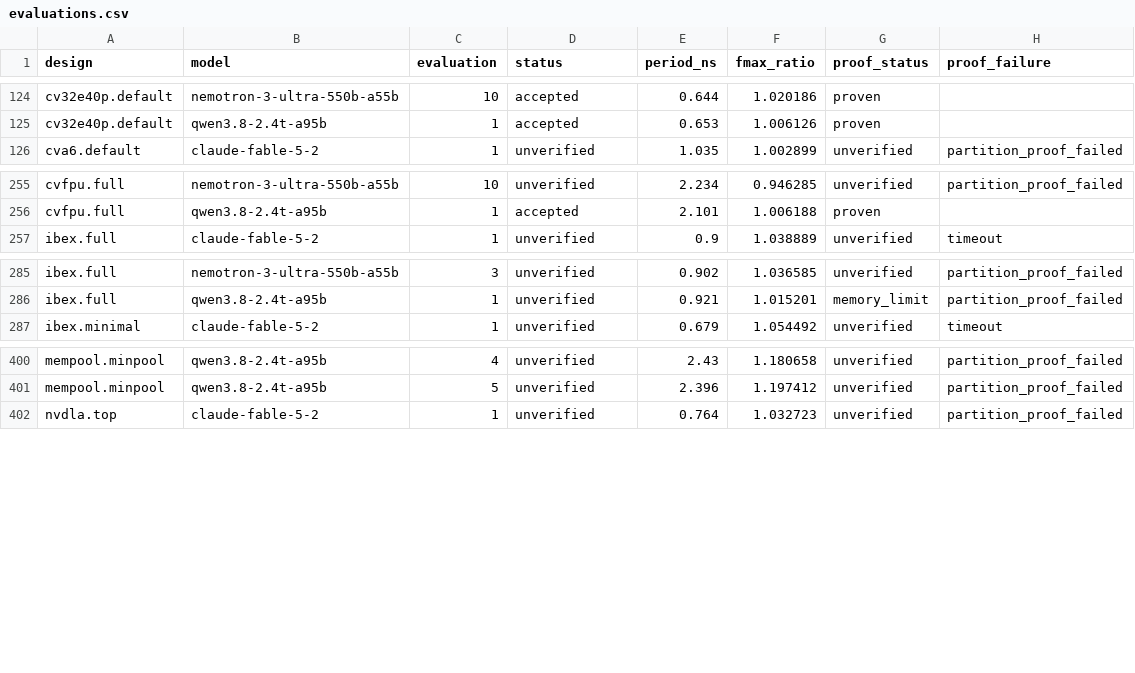
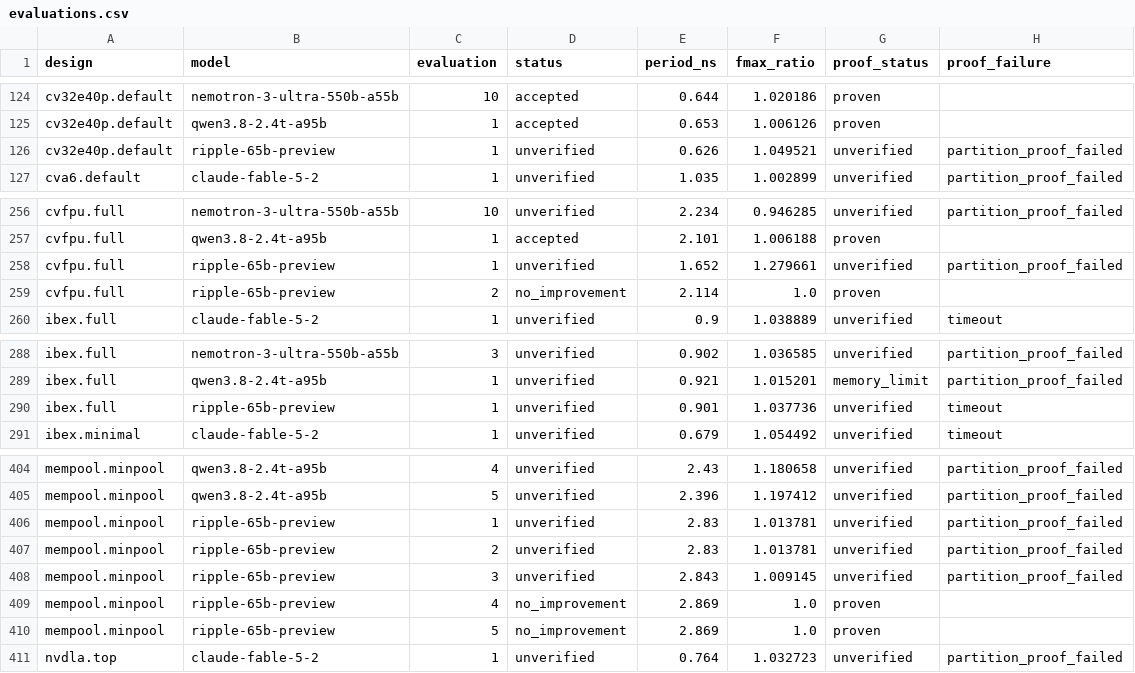
Before and after one commit to partcleda/rtl-fmax-agent-benchmark, a CSV file: results/evaluations.csv, drawn as a sheet; only a part is shown, gaps mark what is left out.

```diff
--- a/results/evaluations.csv
+++ b/results/evaluations.csv
@@ -125,2 +125,3 @@ cv32e40p.default,nemotron-3-ultra-550b-a55b,10,accepted,0.644,1.020186,proven,
 cv32e40p.default,qwen3.8-2.4t-a95b,1,accepted,0.653,1.006126,proven,
+cv32e40p.default,ripple-65b-preview,1,unverified,0.626,1.049521,unverified,partition_proof_failed
 cva6.default,claude-fable-5-2,1,unverified,1.035,1.002899,unverified,partition_proof_failed
@@ -256,2 +257,4 @@ cvfpu.full,nemotron-3-ultra-550b-a55b,10,unverified,2.234,0.946285,unverified,pa
 cvfpu.full,qwen3.8-2.4t-a95b,1,accepted,2.101,1.006188,proven,
+cvfpu.full,ripple-65b-preview,1,unverified,1.652,1.279661,unverified,partition_proof_failed
+cvfpu.full,ripple-65b-preview,2,no_improvement,2.114,1.0,proven,
 ibex.full,claude-fable-5-2,1,unverified,0.9,1.038889,unverified,timeout
@@ -286,2 +289,3 @@ ibex.full,nemotron-3-ultra-550b-a55b,3,unverified,0.902,1.036585,unverified,part
 ibex.full,qwen3.8-2.4t-a95b,1,unverified,0.921,1.015201,memory_limit,partition_proof_failed
+ibex.full,ripple-65b-preview,1,unverified,0.901,1.037736,unverified,timeout
 ibex.minimal,claude-fable-5-2,1,unverified,0.679,1.054492,unverified,timeout
@@ -401,2 +405,7 @@ mempool.minpool,qwen3.8-2.4t-a95b,4,unverified,2.43,1.180658,unverified,partitio
 mempool.minpool,qwen3.8-2.4t-a95b,5,unverified,2.396,1.197412,unverified,partition_proof_failed
+mempool.minpool,ripple-65b-preview,1,unverified,2.83,1.013781,unverified,partition_proof_failed
+mempool.minpool,ripple-65b-preview,2,unverified,2.83,1.013781,unverified,partition_proof_failed
+mempool.minpool,ripple-65b-preview,3,unverified,2.843,1.009145,unverified,partition_proof_failed
+mempool.minpool,ripple-65b-preview,4,no_improvement,2.869,1.0,proven,
+mempool.minpool,ripple-65b-preview,5,no_improvement,2.869,1.0,proven,
 nvdla.top,claude-fable-5-2,1,unverified,0.764,1.032723,unverified,partition_proof_failed
```
Also changed, not shown: results/sessions.csv, 7 other files.
